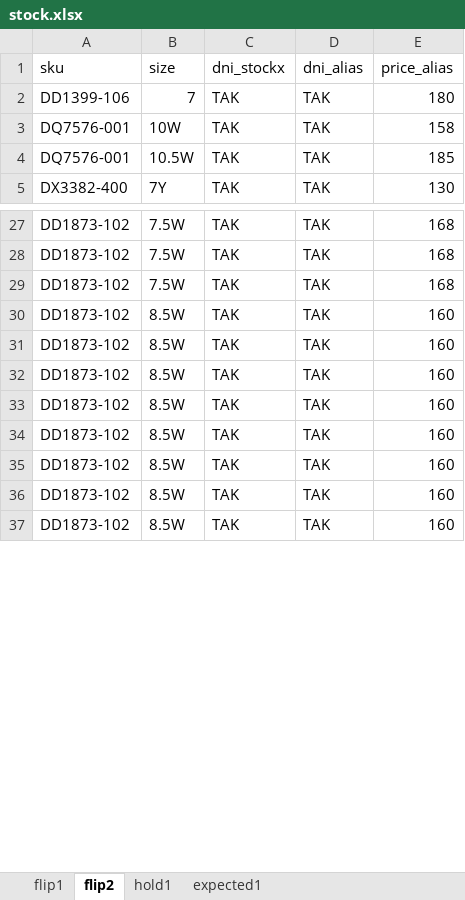
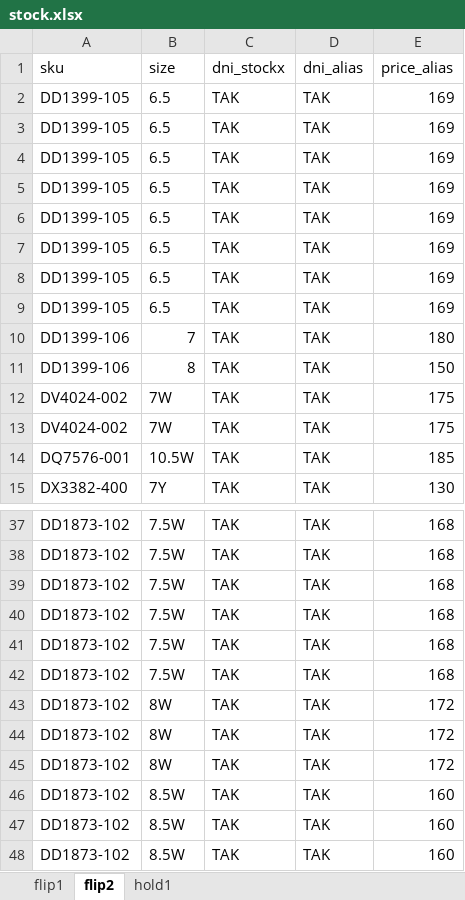
Before and after one commit to nudam00/SneakersPriceChecker, an Excel workbook: stock.xlsx, sheet flip2, drawn as a sheet; only a part is shown, gaps mark what is left out; the shorter side is filled out with more unchanged rows; values as stored, in another font and other column widths than the file's, no borders; removed rows and columns are numbered as before the commit, all else as after; the diff covers the shown part only; the diff names each change by its address in the sheet, - before the commit and + after, or states it on an @@ line.

```diff
--- a/stock.xlsx (sheet flip2)
+++ b/stock.xlsx (sheet flip2)
-sheet tab: expected1
+row 2: DD1399-105 | 6.5 | TAK | TAK | 169
+row 3: DD1399-105 | 6.5 | TAK | TAK | 169
+row 4: DD1399-105 | 6.5 | TAK | TAK | 169
+row 5: DD1399-105 | 6.5 | TAK | TAK | 169
+row 6: DD1399-105 | 6.5 | TAK | TAK | 169
+row 7: DD1399-105 | 6.5 | TAK | TAK | 169
+row 8: DD1399-105 | 6.5 | TAK | TAK | 169
+row 9: DD1399-105 | 6.5 | TAK | TAK | 169
-row 3: DQ7576-001 | 10W | TAK | TAK | 158
+row 11: DD1399-106 | 8 | TAK | TAK | 150
+row 12: DV4024-002 | 7W | TAK | TAK | 175
+row 13: DV4024-002 | 7W | TAK | TAK | 175
+row 40: DD1873-102 | 7.5W | TAK | TAK | 168
+row 41: DD1873-102 | 7.5W | TAK | TAK | 168
+row 42: DD1873-102 | 7.5W | TAK | TAK | 168
+row 43: DD1873-102 | 8W | TAK | TAK | 172
+row 44: DD1873-102 | 8W | TAK | TAK | 172
+row 45: DD1873-102 | 8W | TAK | TAK | 172
```
Also changed, not shown: 11 added rows and 6 edited cells elsewhere in this sheet, sheet hold1, sheet flip1, prices.xlsx, 3 other files.
